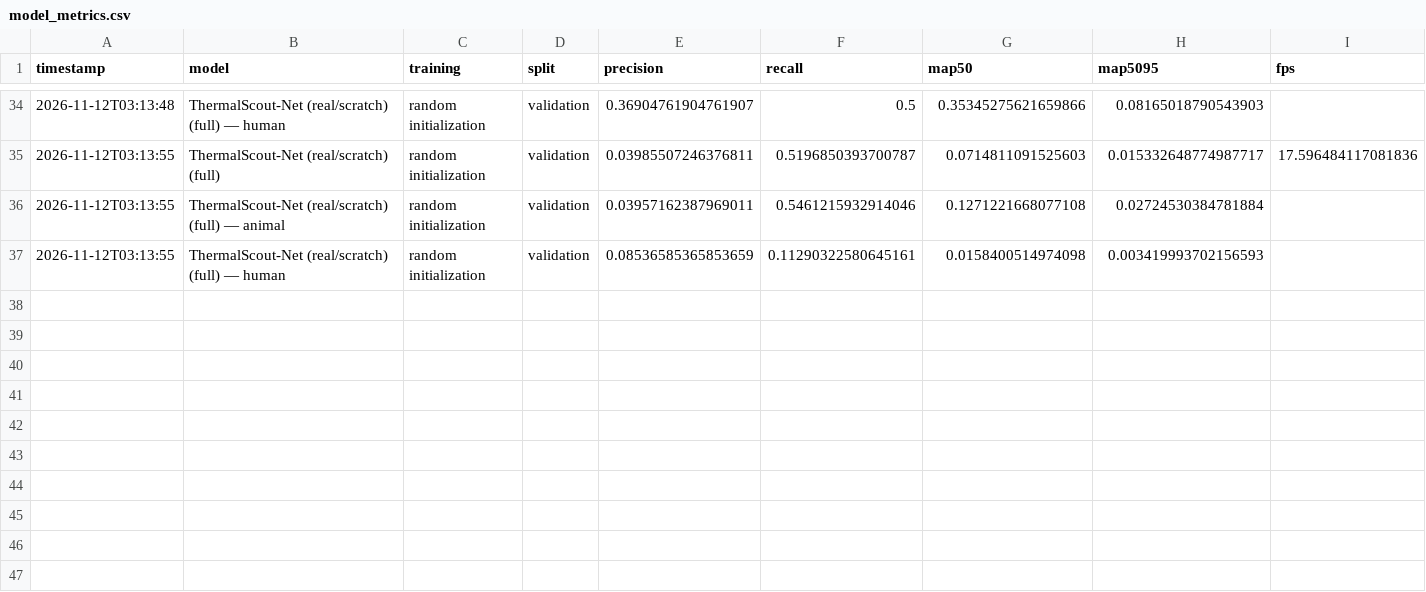
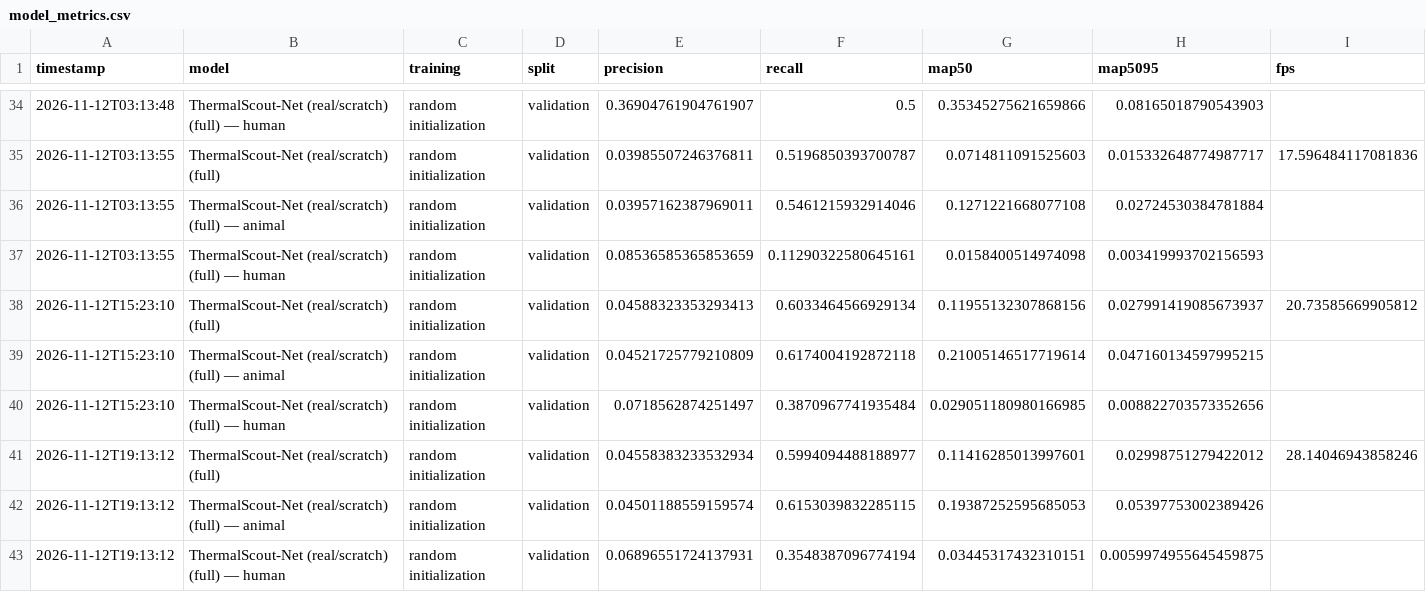
Before and after one commit to Gavin-Anderson214/ThermalScout-Net, a CSV file: records/model_metrics.csv, drawn as a sheet; only a part is shown, gaps mark what is left out; rows hold the shown columns only; the diff covers the shown part only; the diff names each change by its address in the sheet, - before the commit and + after, or states it on an @@ line.

Commit message:
Record MONET and Wageningen thermal data experiments

```diff
--- a/records/model_metrics.csv
+++ b/records/model_metrics.csv
+row 38: 2026-11-12T15:23:10 | ThermalScout-Net (real/scratch) (full) | random initialization | validation | 0.04588323353293413 | 0.6033464566929134 | 0.11955132307868156 | 0.027991419085673937 | 20.73585669905812
+row 39: 2026-11-12T15:23:10 | ThermalScout-Net (real/scratch) (full) — animal | random initialization | validation | 0.04521725779210809 | 0.6174004192872118 | 0.21005146517719614 | 0.047160134597995215
+row 40: 2026-11-12T15:23:10 | ThermalScout-Net (real/scratch) (full) — human | random initialization | validation | 0.0718562874251497 | 0.3870967741935484 | 0.029051180980166985 | 0.008822703573352656
+row 41: 2026-11-12T19:13:12 | ThermalScout-Net (real/scratch) (full) | random initialization | validation | 0.04558383233532934 | 0.5994094488188977 | 0.11416285013997601 | 0.02998751279422012 | 28.14046943858246
+row 42: 2026-11-12T19:13:12 | ThermalScout-Net (real/scratch) (full) — animal | random initialization | validation | 0.04501188559159574 | 0.6153039832285115 | 0.19387252595685053 | 0.05397753002389426
+row 43: 2026-11-12T19:13:12 | ThermalScout-Net (real/scratch) (full) — human | random initialization | validation | 0.06896551724137931 | 0.3548387096774194 | 0.03445317432310151 | 0.0059974955645459875
```
Also changed, not shown: 6 added rows elsewhere in this file, records/training_runs.csv, 9 other files.
